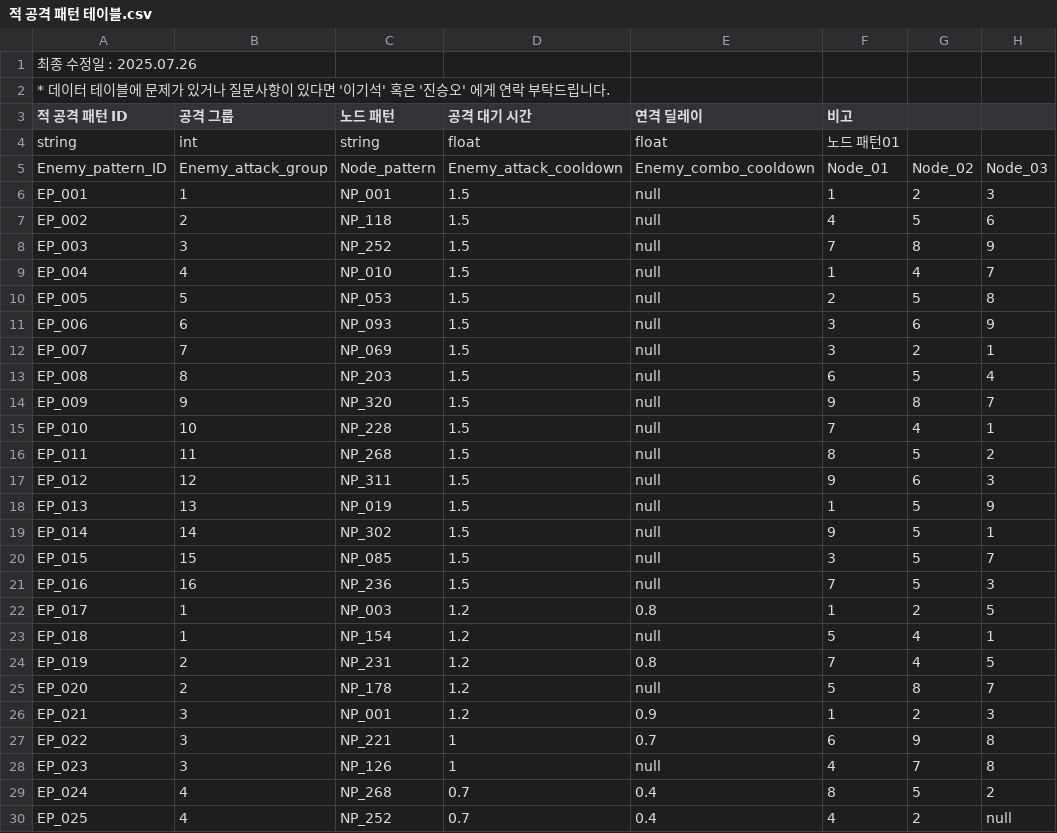
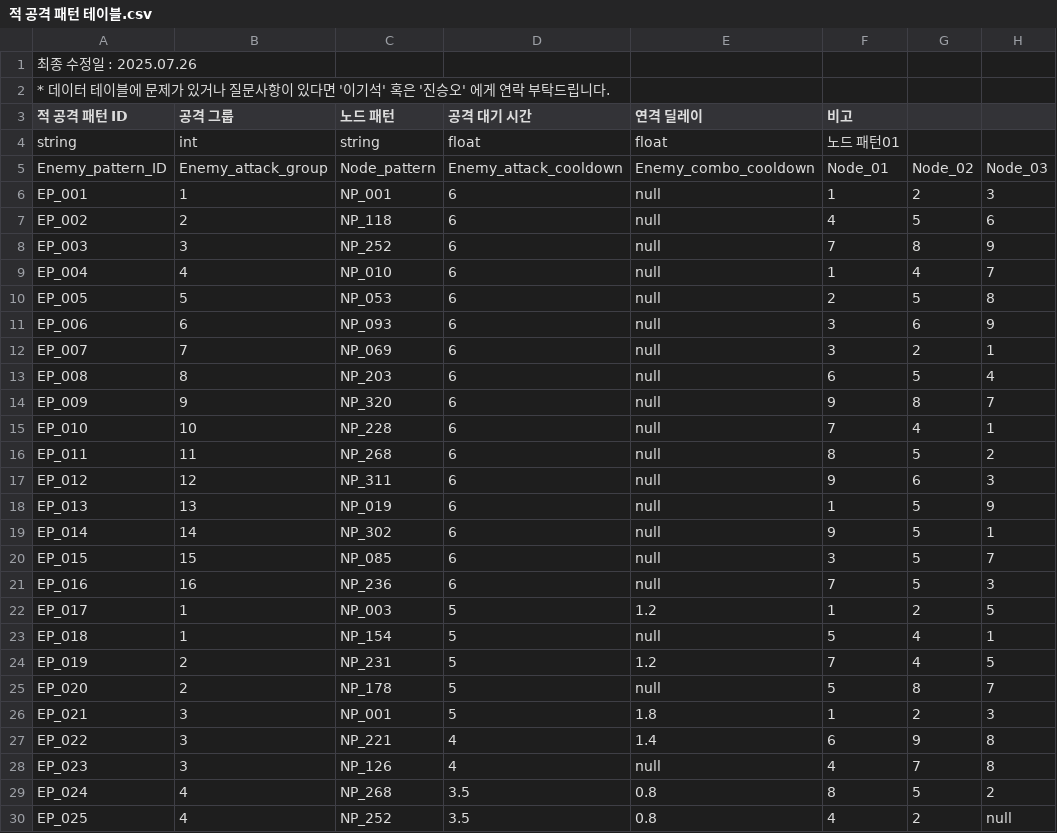
Before and after one commit to mob954325/2Q_AttackDefenceLog, a CSV file: Resource/DataTable/적 공격 패턴 테이블.csv, drawn as a sheet; only a part is shown; the diff covers the shown part only; the diff names each change by its address in the sheet, - before the commit and + after, or states it on an @@ line.

```diff
--- a/Resource/DataTable/적 공격 패턴 테이블.csv
+++ b/Resource/DataTable/적 공격 패턴 테이블.csv
-D6:D21 (공격 대기 시간): 1.5
+D6:D21 (공격 대기 시간): 6
-D22:D26 (공격 대기 시간): 1.2
+D22:D26 (공격 대기 시간): 5
-E22 (연격 딜레이): 0.8
+E22 (연격 딜레이): 1.2
-E24 (연격 딜레이): 0.8
+E24 (연격 딜레이): 1.2
-E26 (연격 딜레이): 0.9
+E26 (연격 딜레이): 1.8
-D27:D28 (공격 대기 시간): 1
+D27:D28 (공격 대기 시간): 4
-E27 (연격 딜레이): 0.7
+E27 (연격 딜레이): 1.4
-D29:D30 (공격 대기 시간): 0.7
+D29:D30 (공격 대기 시간): 3.5
-E29:E30 (연격 딜레이): 0.4
+E29:E30 (연격 딜레이): 0.8
```
Also changed, not shown: 71 edited cells elsewhere in this file, Resource/DataTable/노드 전체 패턴 테이블.csv, Resource/DataTable/적 데이터 테이블.csv, 2 other files.
